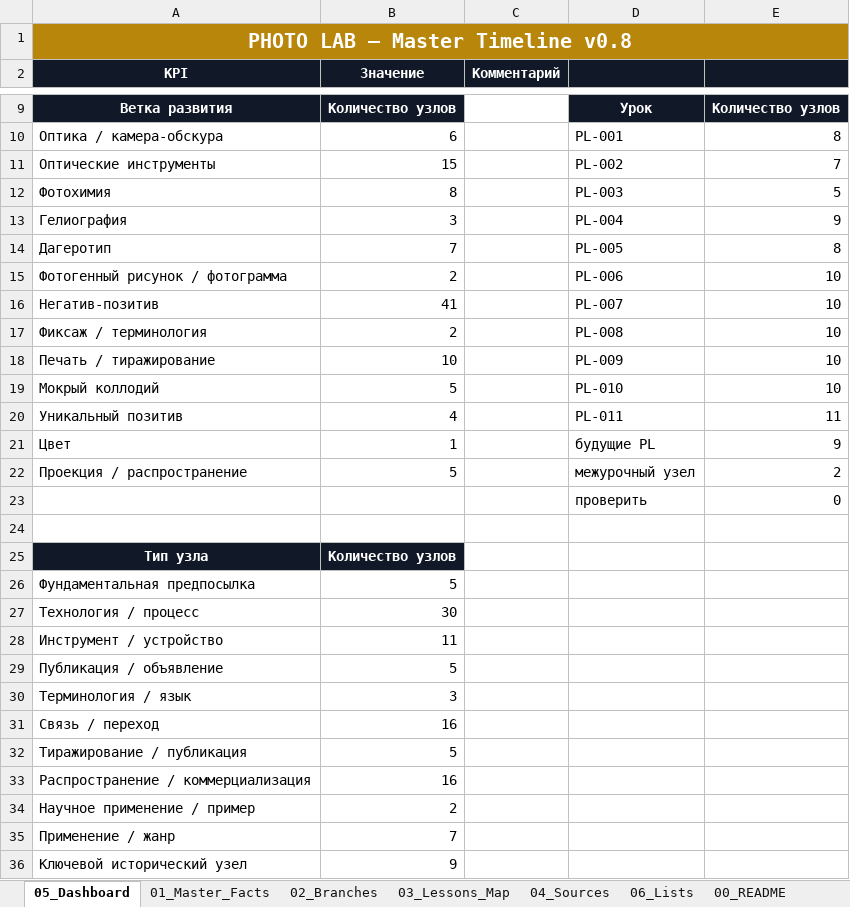
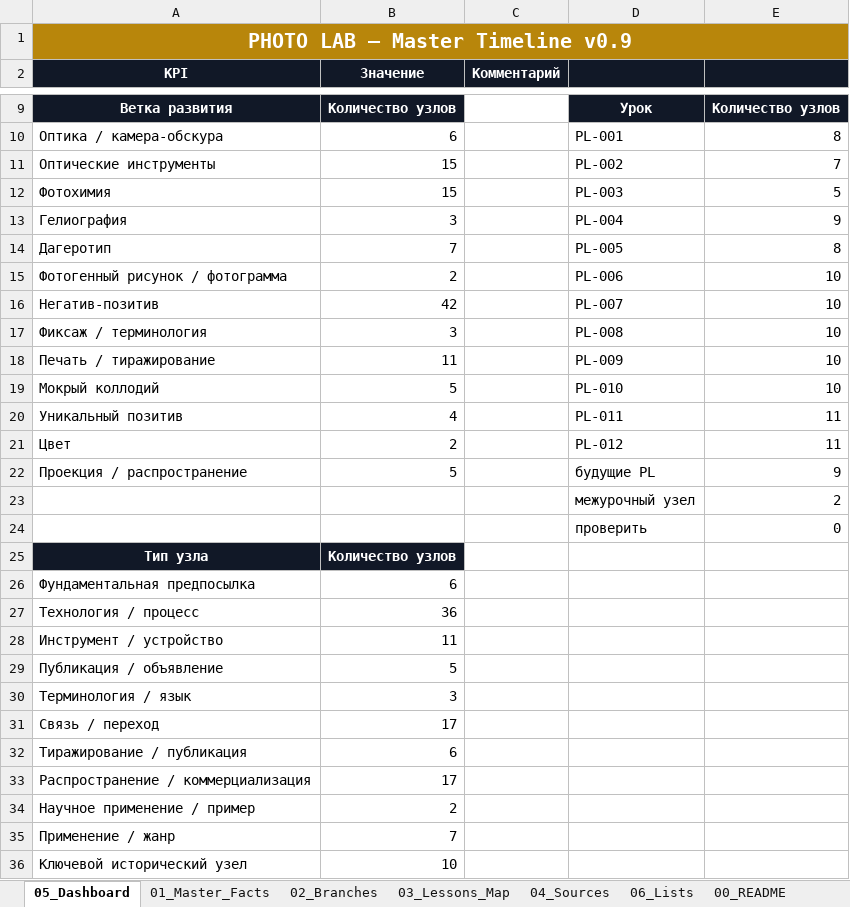
Before and after one commit to 1sahslava-dev/photolab-map, an Excel workbook: data/master.xlsx, sheet 05_Dashboard, drawn as a sheet; only a part is shown, gaps mark what is left out; values as stored, in another font and other column widths than the file's, no borders; charts and pictures not drawn; removed rows and columns are numbered as before the commit, all else as after; the diff covers the shown part only; the diff names each change by its address in the sheet, - before the commit and + after, or states it on an @@ line.

```diff
--- a/data/master.xlsx (sheet 05_Dashboard)
+++ b/data/master.xlsx (sheet 05_Dashboard)
-A1 (KPI): PHOTO LAB — Master Timeline v0.8
+A1 (KPI): PHOTO LAB — Master Timeline v0.9
-B12 (Значение): 8
+B12 (Значение): 15
-B16 (Значение): 41
+B16 (Значение): 42
-B17 (Значение): 2
+B17 (Значение): 3
-B18 (Значение): 10
+B18 (Значение): 11
-B21 (Значение): 1
+B21 (Значение): 2
-D21: будущие PL
+D21: PL-012
-E21: 9
+E21: 11
-D22: межурочный узел
+D22: будущие PL
-E22: 2
+E22: 9
+row 23:  |  |  | межурочный узел | 2
-row 24: (empty)
-B26 (Значение): 5
+B26 (Значение): 6
-B27 (Значение): 30
+B27 (Значение): 36
-B31 (Значение): 16
+B31 (Значение): 17
-B32 (Значение): 5
+B32 (Значение): 6
-B33 (Значение): 16
+B33 (Значение): 17
-B36 (Значение): 9
+B36 (Значение): 10
```
Also changed, not shown: 5 edited cells elsewhere in this sheet, sheet 01_Master_Facts, sheet 04_Sources, sheet 06_Lists, sheet 03_Lessons_Map, sheet 02_Branches, sheet 00_README, formulas that keep their value, charts or pictures, 3 other files.
